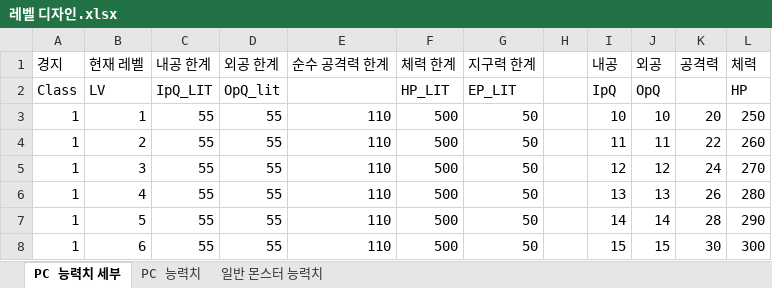
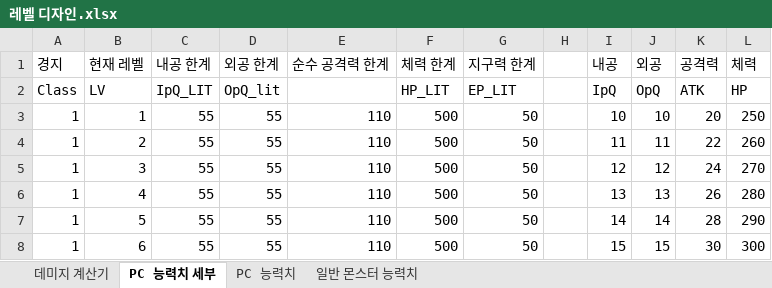
Before and after one commit to yjk0401/unityenginebasic_9th, an Excel workbook: 기획/방랑엽사전/레벨 디자인.xlsx, sheet PC 능력치 세부, drawn as a sheet; only a part is shown; values as stored, in another font and other column widths than the file's, no borders; the diff names each change by its address in the sheet, - before the commit and + after, or states it on an @@ line.

```diff
--- a/기획/방랑엽사전/레벨 디자인.xlsx (sheet PC 능력치 세부)
+++ b/기획/방랑엽사전/레벨 디자인.xlsx (sheet PC 능력치 세부)
+sheet tab: 데미지 계산기
-K2 (공격력): (empty)
+K2 (공격력): ATK
```
Also changed, not shown: sheet 일반 몬스터 능력치, charts or pictures, 4 other files.
